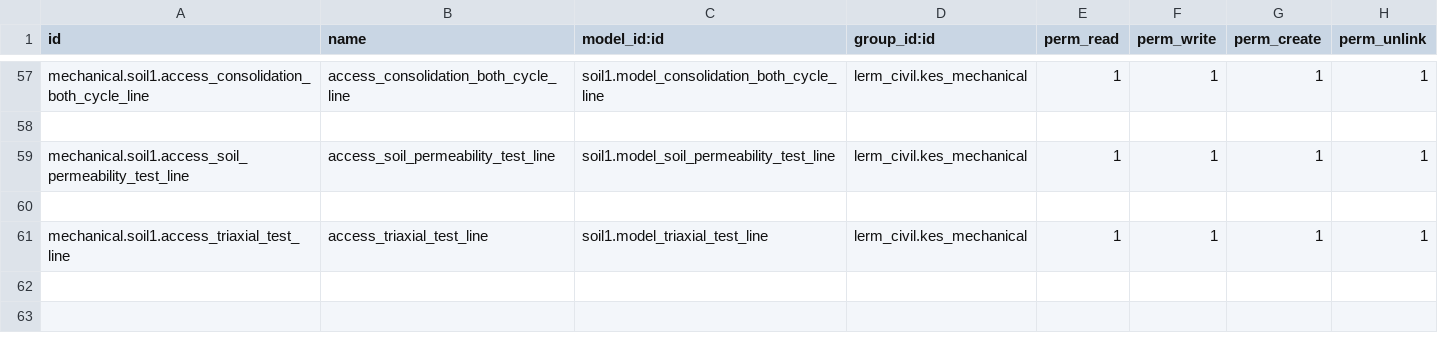
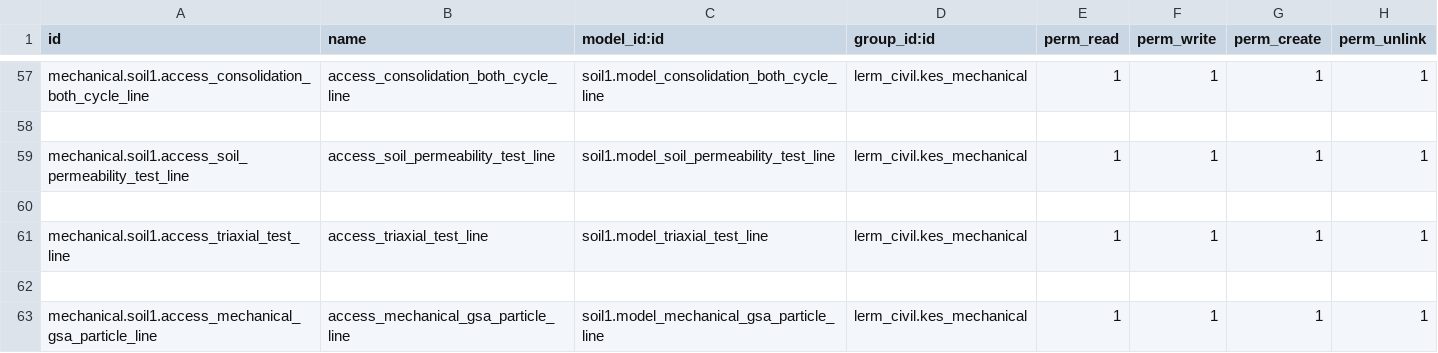
Before and after one commit to Usman-Shaikhnag/lerm_civil_products, a CSV file: soil1/security/ir.model.access.csv, drawn as a sheet; only a part is shown, gaps mark what is left out; the diff names each change by its address in the sheet, - before the commit and + after, or states it on an @@ line.

```diff
--- a/soil1/security/ir.model.access.csv
+++ b/soil1/security/ir.model.access.csv
+row 62: (empty)
+row 63: mechanical.soil1.access_mechanical_gsa_particle_line | access_mechanical_gsa_particle_line | soil1.model_mechanical_gsa_particle_line | lerm_civil.kes_mechanical | 1 | 1 | 1 | 1
```
Also changed, not shown: 2 other files.
